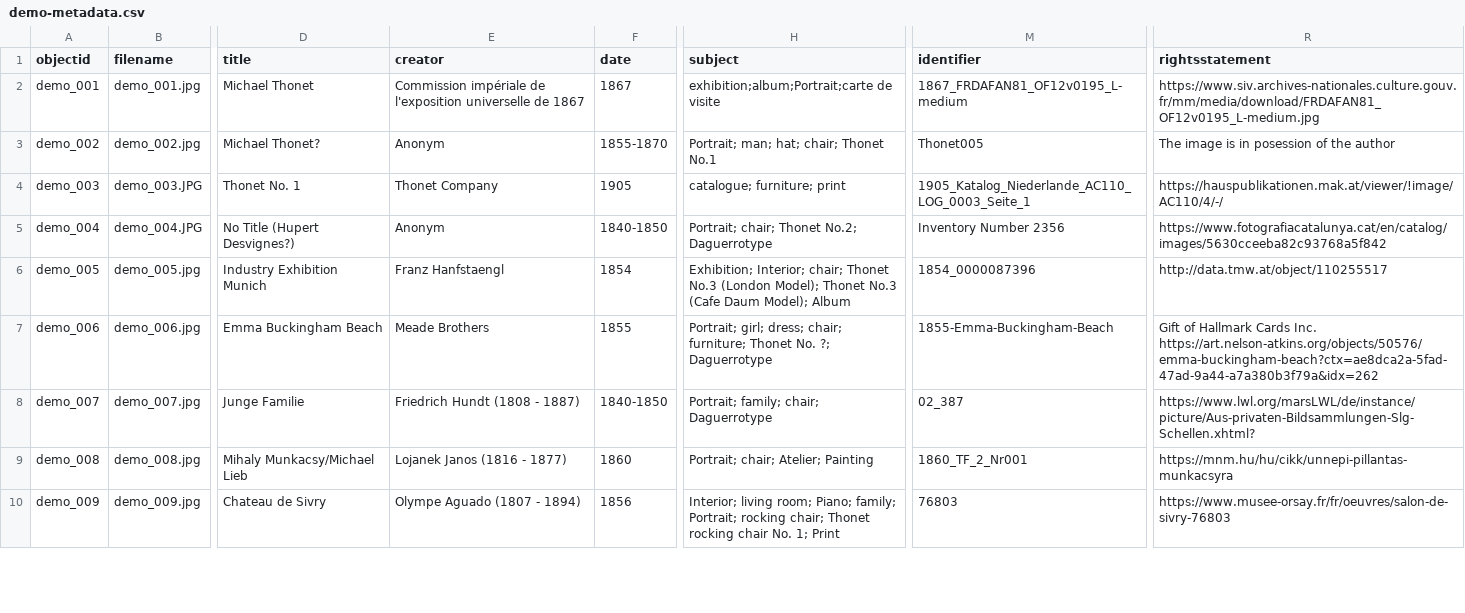
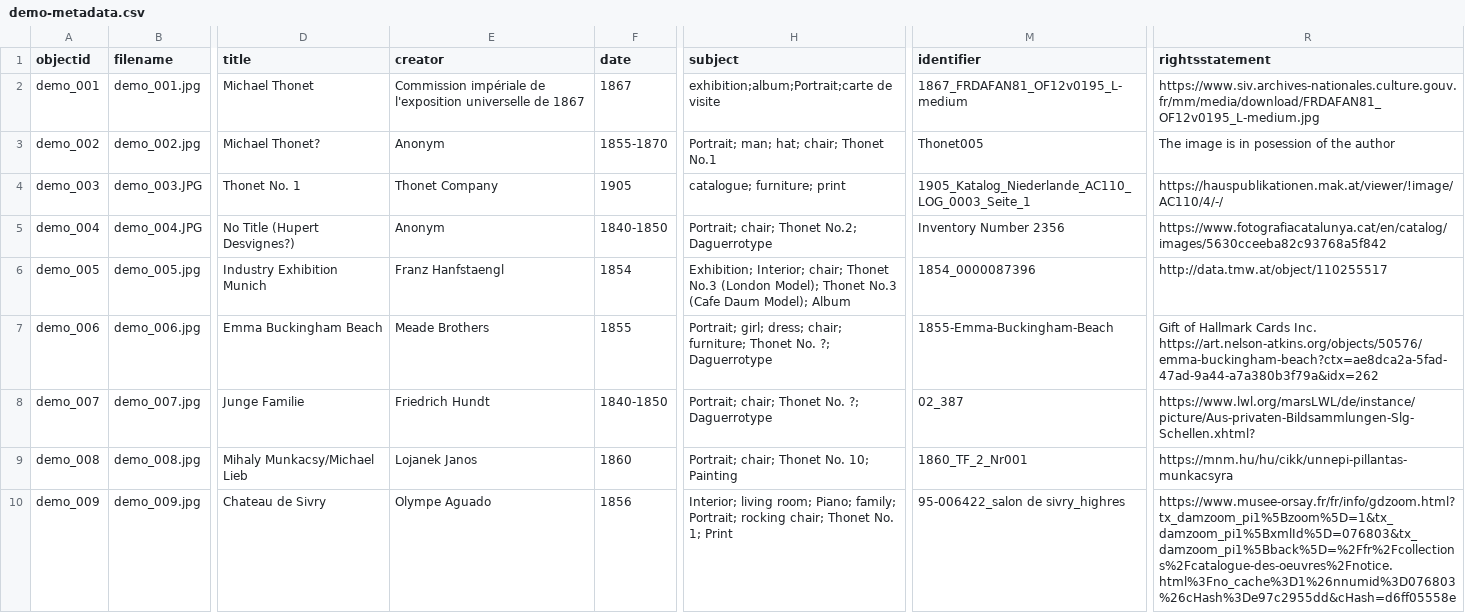
Before and after one commit to Fraukindermann/Mapping-Thonet, a CSV file: _data/demo-metadata.csv, drawn as a sheet; only a part is shown, gaps mark what is left out; the diff covers the shown part only; the diff names each change by its address in the sheet, - before the commit and + after, or states it on an @@ line.

Commit message:
Update demo-metadata.csv

```diff
--- a/_data/demo-metadata.csv
+++ b/_data/demo-metadata.csv
-E8 (creator): Friedrich Hundt (1808 - 1887)
+E8 (creator): Friedrich Hundt
-H8 (subject): Portrait; family; chair; Daguerrotype
+H8 (subject): Portrait; chair; Thonet No. ?; Daguerrotype
-E9 (creator): Lojanek Janos (1816 - 1877)
+E9 (creator): Lojanek Janos
-H9 (subject): Portrait; chair; Atelier; Painting
+H9 (subject): Portrait; chair; Thonet No. 10; Painting
-E10 (creator): Olympe Aguado (1807 - 1894)
+E10 (creator): Olympe Aguado
-H10 (subject): …chair; Thonet rocking chair No. 1;…
+H10 (subject): …chair; Thonet No. 1;…
-M10 (identifier): 76803
+M10 (identifier): 95-006422_salon de sivry_highres
-R10 (rightsstatement): https://www.musee-orsay.fr/fr/oeuvres/salon-de-sivry-76803
+R10 (rightsstatement): https://www.musee-orsay.fr/fr/info/gdzoom.html?tx_damzoom_pi1%5Bzoom%5D=1&tx_damzoom_pi1%5BxmlId%5D=076803&tx_damzoom_pi1%5Bback%5D=%2Ffr%2Fcollections%2Fcatalogue-des-oeuvres%2Fnotice.html%3Fno_cache%3D1%26nnumid%3D076803%26cHash%3De97c2955dd&cHash=d6ff05558e
```
Also changed, not shown: 12 edited cells elsewhere in this file.
